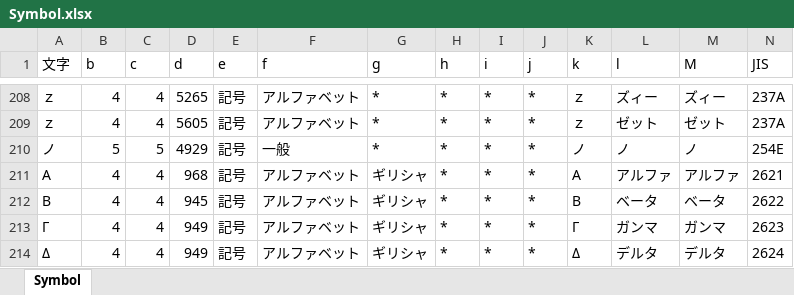
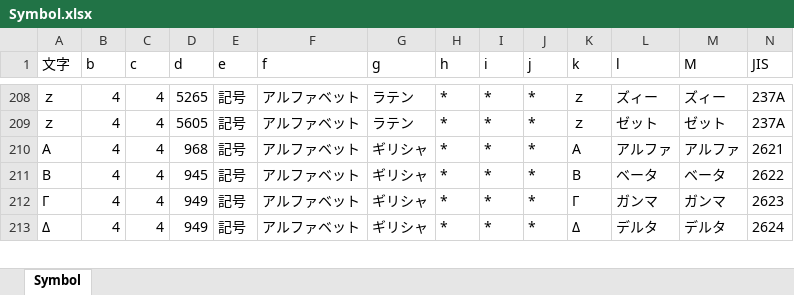
Before and after one commit to k-ayaki/NMeCabSb, an Excel workbook: LibNMeCab45/dic/ipadic/Symbol.xlsx, sheet Symbol, drawn as a sheet; only a part is shown, gaps mark what is left out; values as stored, in another font and other column widths than the file's, no borders; rows hold the shown columns only; the diff covers the shown part only; the diff names each change by its address in the sheet, - before the commit and + after, or states it on an @@ line.

```diff
--- a/LibNMeCab45/dic/ipadic/Symbol.xlsx (sheet Symbol)
+++ b/LibNMeCab45/dic/ipadic/Symbol.xlsx (sheet Symbol)
-G208:G209 (g): *
+G208:G209 (g): ラテン
-row 210: ノ | 5 | 5 | 4929 | 記号 | 一般 | * | * | * | * | ノ | ノ | ノ | 254E
```
Also changed, not shown: 54 edited cells elsewhere in this sheet, LibNMeCab45/dic/ipadic/Suffix.xlsx, 55 other files.
